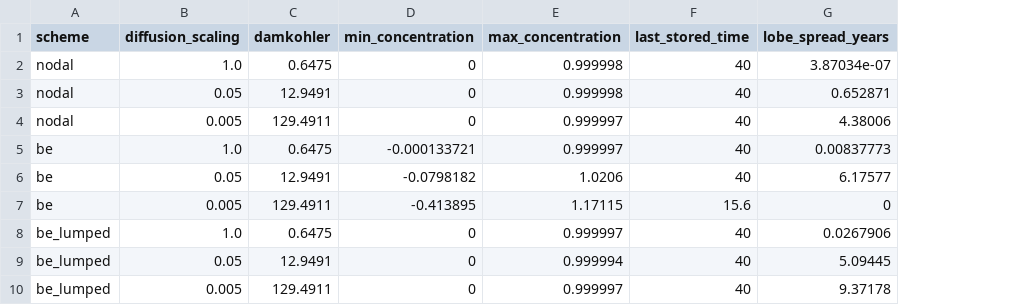
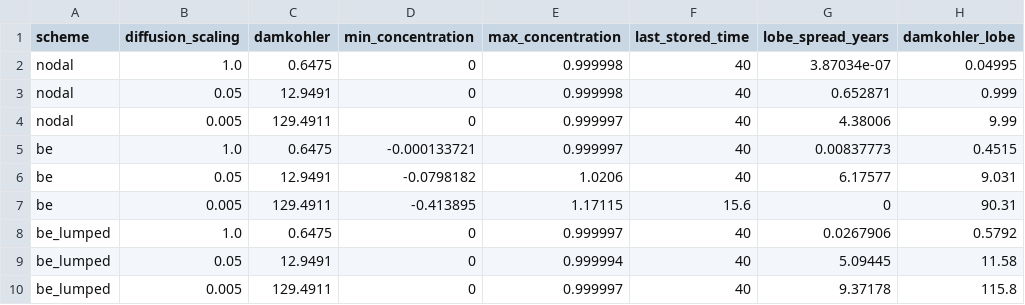
Before and after one commit to yosef-ben/AMSC_FEMG_Ben_Chedly, a CSV file: benchmarks/23_fisher_kolmogorov_diffusion_scaling/results/diffusion_scaling_summary_rows.csv, drawn as a sheet; the diff names each change by its address in the sheet, - before the commit and + after, or states it on an @@ line.

Commit message:
Align the chapter to the author's version and measure the lobe-scale transport
The records state where the region names and the two partitions come from.

```diff
--- a/benchmarks/23_fisher_kolmogorov_diffusion_scaling/results/diffusion_scaling_summary_rows.csv
+++ b/benchmarks/23_fisher_kolmogorov_diffusion_scaling/results/diffusion_scaling_summary_rows.csv
+column H (damkohler_lobe), rows 2-10: 0.04995 | 0.999 | 9.99 | 0.4515 | 9.031 | 90.31 | 0.5792 | 11.58 | 115.8
```
Also changed, not shown: 20 other files.
